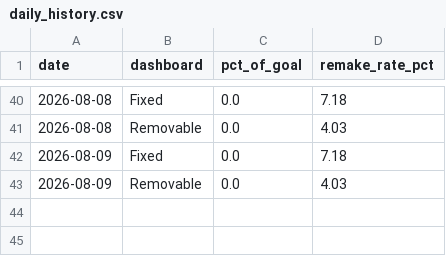
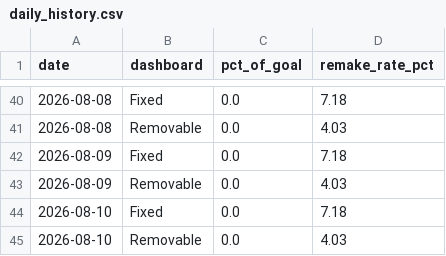
Before and after one commit to danulaszek-bit/artistic-dental-portal, a CSV file: cache/latest/daily_history.csv, drawn as a sheet; only a part is shown, gaps mark what is left out.

Commit message:
Pipeline data update Mon 08/10/2026  5:20:38.67

```diff
--- a/cache/latest/daily_history.csv
+++ b/cache/latest/daily_history.csv
@@ -43 +43,3 @@ date,dashboard,pct_of_goal,remake_rate_pct
 2026-08-09,Removable,0.0,4.03
+2026-08-10,Fixed,0.0,7.18
+2026-08-10,Removable,0.0,4.03
```
Also changed, not shown: cache/latest/tech_production.csv, 2 other files.
